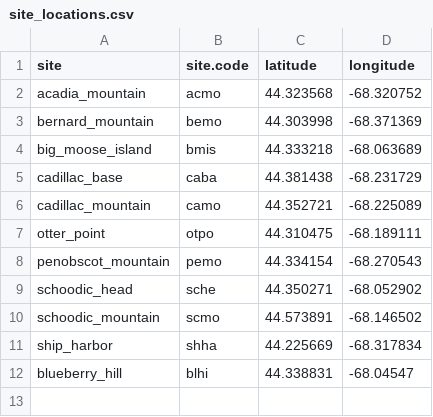
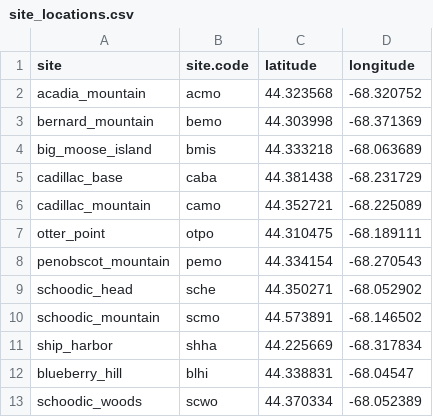
Before and after one commit to Kylelima21/cc_refugia, a CSV file: data/site_locations.csv, drawn as a sheet; the diff names each change by its address in the sheet, - before the commit and + after, or states it on an @@ line.

Commit message:
updating to capture site changes and edits to make broader than EW

```diff
--- a/data/site_locations.csv
+++ b/data/site_locations.csv
+row 13: schoodic_woods | scwo | 44.370334 | -68.052389
```
Also changed, not shown: data/refugia_site_info.csv, index/www/data/refugia_site_info.csv, 10 other files.
